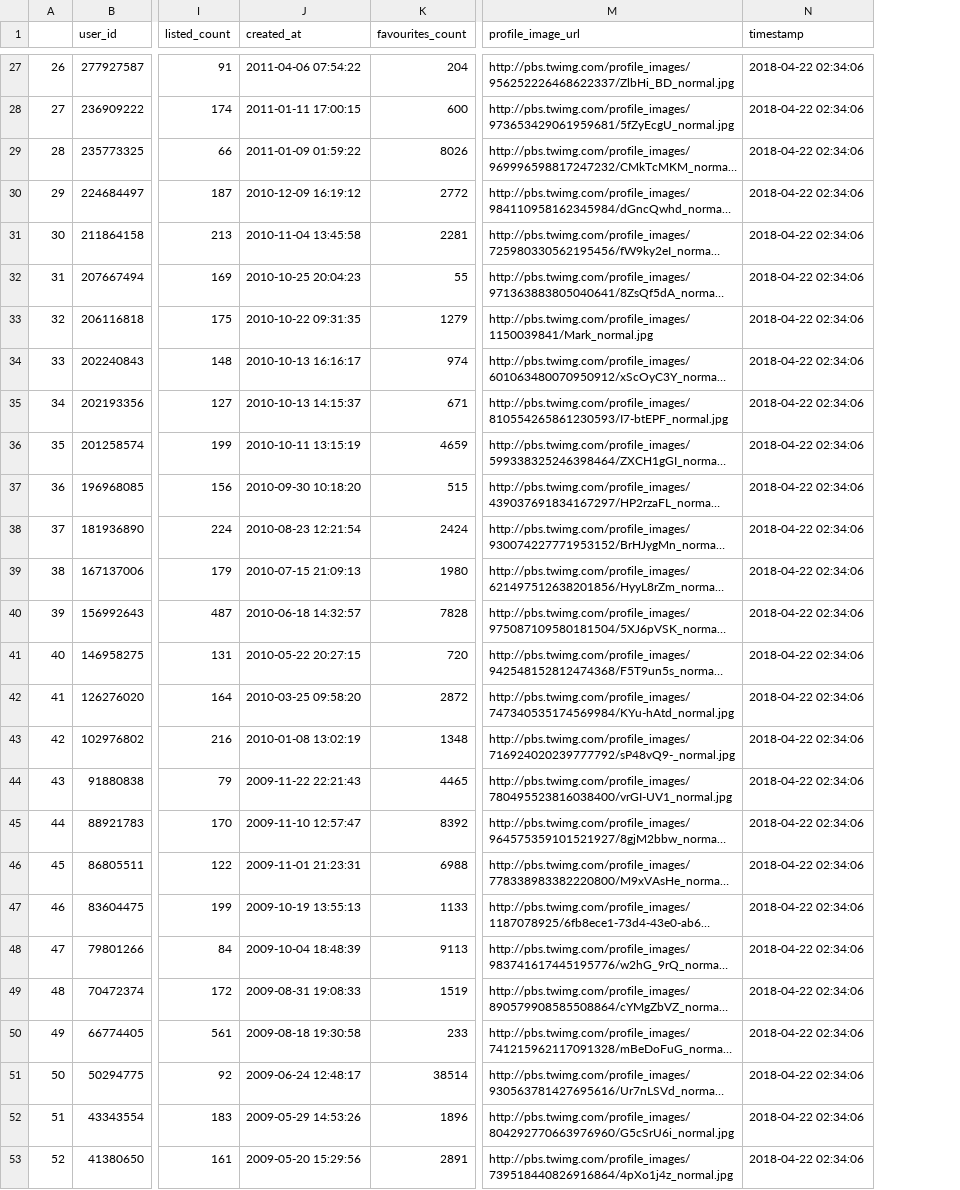
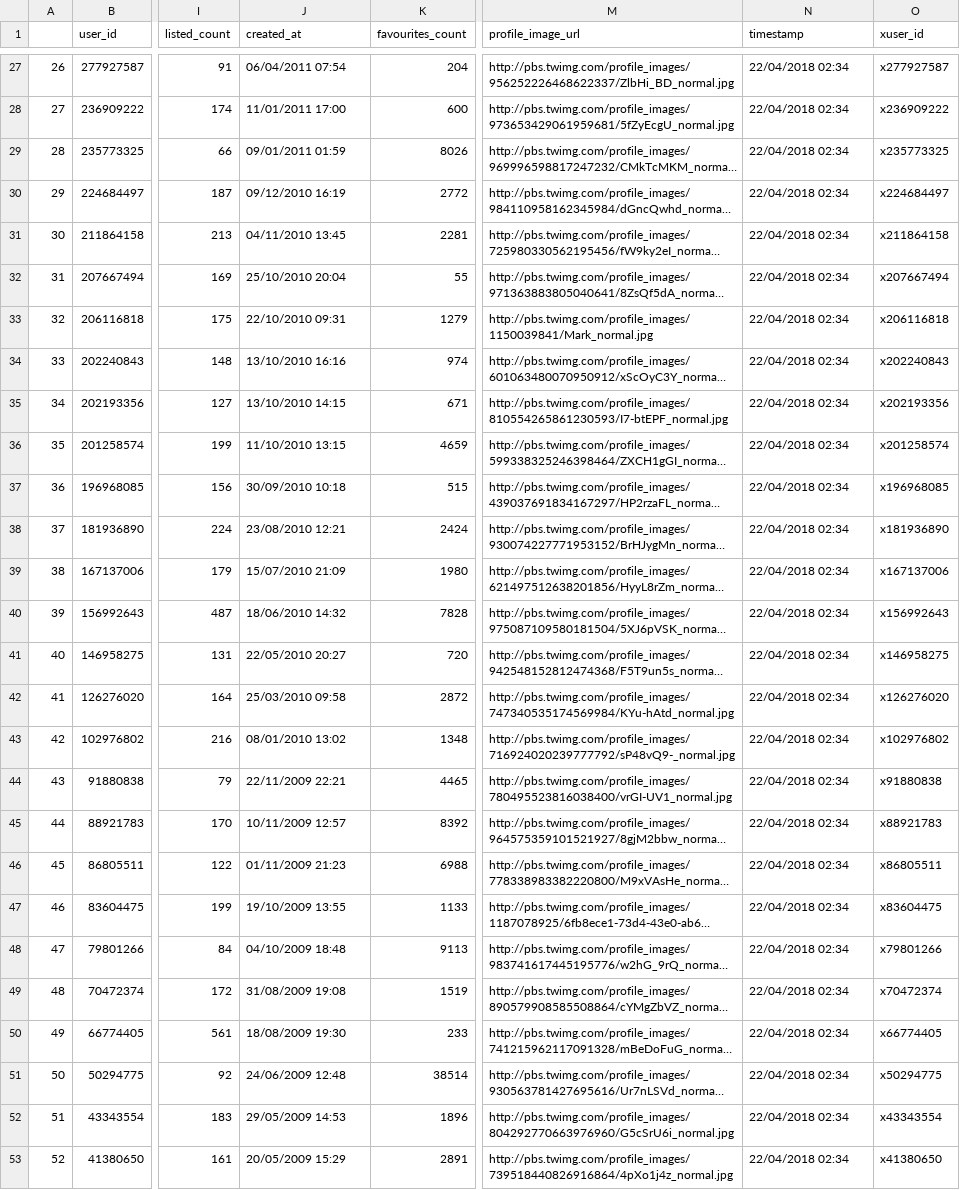
Before and after one commit to jackgovier/Senedd, a CSV file: Data/Users-2018-04-22.csv, drawn as a sheet; only a part is shown, gaps mark what is left out; long unchanged cells end in …; the diff covers the shown part only; the diff names each change by its address in the sheet, - before the commit and + after, or states it on an @@ line.

```diff
--- a/Data/Users-2018-04-22.csv
+++ b/Data/Users-2018-04-22.csv
+column O (xuser_id), rows 27-53: x277927587 | x236909222 | x235773325 | x224684497 | x211864158 | x207667494 | x206116818 | x202240843 | x202193356 | x201258574 | x196968085 | x181936890 | x167137006 | x156992643 | x146958275 | x126276020 | x102976802 | x91880838 | x88921783 | x86805511 | x83604475 | x79801266 | x70472374 | x66774405 | x50294775 | x43343554 | x41380650
-J27 (created_at): 2011-04-06 07:54:22
+J27 (created_at): 06/04/2011 07:54
-N27:N53 (timestamp): 2018-04-22 02:34:06
+N27:N53 (timestamp): 22/04/2018 02:34
-J28 (created_at): 2011-01-11 17:00:15
+J28 (created_at): 11/01/2011 17:00
-J29 (created_at): 2011-01-09 01:59:22
+J29 (created_at): 09/01/2011 01:59
-J30 (created_at): 2010-12-09 16:19:12
+J30 (created_at): 09/12/2010 16:19
-J31 (created_at): 2010-11-04 13:45:58
+J31 (created_at): 04/11/2010 13:45
-J32 (created_at): 2010-10-25 20:04:23
+J32 (created_at): 25/10/2010 20:04
-J33 (created_at): 2010-10-22 09:31:35
+J33 (created_at): 22/10/2010 09:31
-J34 (created_at): 2010-10-13 16:16:17
+J34 (created_at): 13/10/2010 16:16
-J35 (created_at): 2010-10-13 14:15:37
+J35 (created_at): 13/10/2010 14:15
-J36 (created_at): 2010-10-11 13:15:19
+J36 (created_at): 11/10/2010 13:15
-J37 (created_at): 2010-09-30 10:18:20
+J37 (created_at): 30/09/2010 10:18
-J38 (created_at): 2010-08-23 12:21:54
+J38 (created_at): 23/08/2010 12:21
-J39 (created_at): 2010-07-15 21:09:13
+J39 (created_at): 15/07/2010 21:09
-J40 (created_at): 2010-06-18 14:32:57
+J40 (created_at): 18/06/2010 14:32
-J41 (created_at): 2010-05-22 20:27:15
+J41 (created_at): 22/05/2010 20:27
-J42 (created_at): 2010-03-25 09:58:20
+J42 (created_at): 25/03/2010 09:58
-J43 (created_at): 2010-01-08 13:02:19
+J43 (created_at): 08/01/2010 13:02
-J44 (created_at): 2009-11-22 22:21:43
+J44 (created_at): 22/11/2009 22:21
-J45 (created_at): 2009-11-10 12:57:47
+J45 (created_at): 10/11/2009 12:57
-J46 (created_at): 2009-11-01 21:23:31
+J46 (created_at): 01/11/2009 21:23
-J47 (created_at): 2009-10-19 13:55:13
+J47 (created_at): 19/10/2009 13:55
-J48 (created_at): 2009-10-04 18:48:39
+J48 (created_at): 04/10/2009 18:48
-J49 (created_at): 2009-08-31 19:08:33
+J49 (created_at): 31/08/2009 19:08
-J50 (created_at): 2009-08-18 19:30:58
+J50 (created_at): 18/08/2009 19:30
-J51 (created_at): 2009-06-24 12:48:17
+J51 (created_at): 24/06/2009 12:48
-J52 (created_at): 2009-05-29 14:53:26
+J52 (created_at): 29/05/2009 14:53
-J53 (created_at): 2009-05-20 15:29:56
+J53 (created_at): 20/05/2009 15:29
```
Also changed, not shown: 69 edited cells elsewhere in this file, Data/Users-2018-04-08.csv, Data/Users-2018-04-21.csv, 1 other file.
